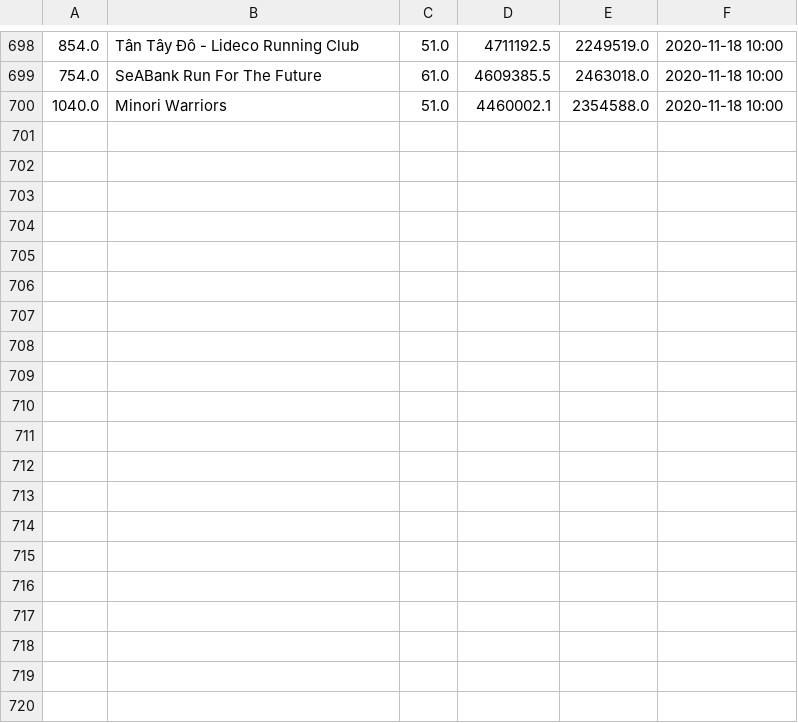
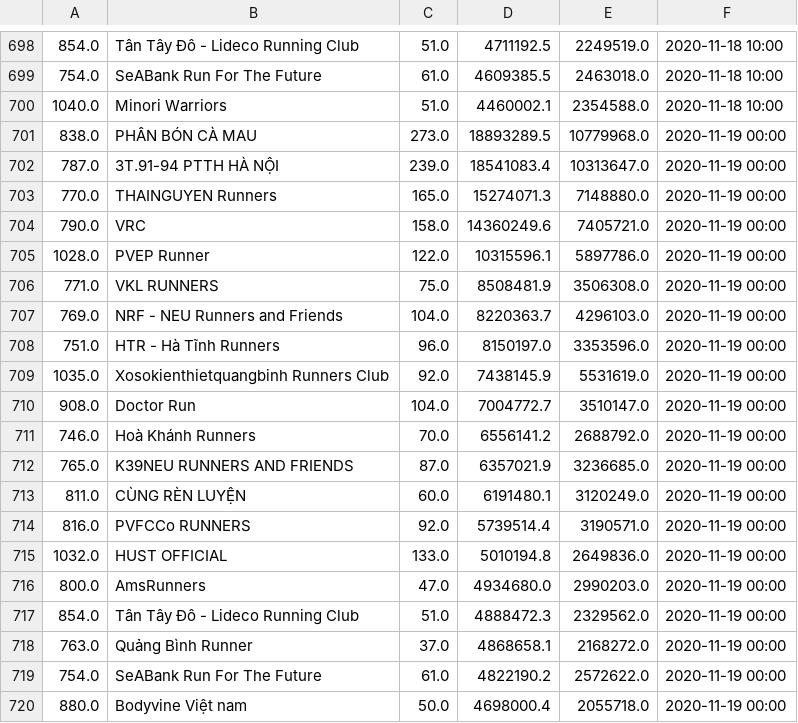
Before and after one commit to TrungMC/BidvRun2020, a CSV file: data/teams/ummary.csv, drawn as a sheet; only a part is shown, gaps mark what is left out; the diff names each change by its address in the sheet, - before the commit and + after, or states it on an @@ line.

Commit message:
Update team data

```diff
--- a/data/teams/ummary.csv
+++ b/data/teams/ummary.csv
+row 701: 838.0 | PHÂN BÓN CÀ MAU | 273.0 | 18893289.5 | 10779968.0 | 2020-11-19 00:00
+row 702: 787.0 | 3T.91-94 PTTH HÀ NỘI | 239.0 | 18541083.4 | 10313647.0 | 2020-11-19 00:00
+row 703: 770.0 | THAINGUYEN Runners | 165.0 | 15274071.3 | 7148880.0 | 2020-11-19 00:00
+row 704: 790.0 | VRC | 158.0 | 14360249.6 | 7405721.0 | 2020-11-19 00:00
+row 705: 1028.0 | PVEP Runner | 122.0 | 10315596.1 | 5897786.0 | 2020-11-19 00:00
+row 706: 771.0 | VKL RUNNERS | 75.0 | 8508481.9 | 3506308.0 | 2020-11-19 00:00
+row 707: 769.0 | NRF - NEU Runners and Friends | 104.0 | 8220363.7 | 4296103.0 | 2020-11-19 00:00
+row 708: 751.0 | HTR - Hà Tĩnh Runners | 96.0 | 8150197.0 | 3353596.0 | 2020-11-19 00:00
+row 709: 1035.0 | Xosokienthietquangbinh Runners Club | 92.0 | 7438145.9 | 5531619.0 | 2020-11-19 00:00
+row 710: 908.0 | Doctor Run | 104.0 | 7004772.7 | 3510147.0 | 2020-11-19 00:00
+row 711: 746.0 | Hoà Khánh Runners | 70.0 | 6556141.2 | 2688792.0 | 2020-11-19 00:00
+row 712: 765.0 | K39NEU RUNNERS AND FRIENDS | 87.0 | 6357021.9 | 3236685.0 | 2020-11-19 00:00
+row 713: 811.0 | CÙNG RÈN LUYỆN | 60.0 | 6191480.1 | 3120249.0 | 2020-11-19 00:00
+row 714: 816.0 | PVFCCo RUNNERS | 92.0 | 5739514.4 | 3190571.0 | 2020-11-19 00:00
+row 715: 1032.0 | HUST OFFICIAL | 133.0 | 5010194.8 | 2649836.0 | 2020-11-19 00:00
+row 716: 800.0 | AmsRunners | 47.0 | 4934680.0 | 2990203.0 | 2020-11-19 00:00
+row 717: 854.0 | Tân Tây Đô - Lideco Running Club | 51.0 | 4888472.3 | 2329562.0 | 2020-11-19 00:00
+row 718: 763.0 | Quảng Bình Runner | 37.0 | 4868658.1 | 2168272.0 | 2020-11-19 00:00
+row 719: 754.0 | SeABank Run For The Future | 61.0 | 4822190.2 | 2572622.0 | 2020-11-19 00:00
+row 720: 880.0 | Bodyvine Việt nam | 50.0 | 4698000.4 | 2055718.0 | 2020-11-19 00:00
```
Also changed, not shown: 7 other files.
